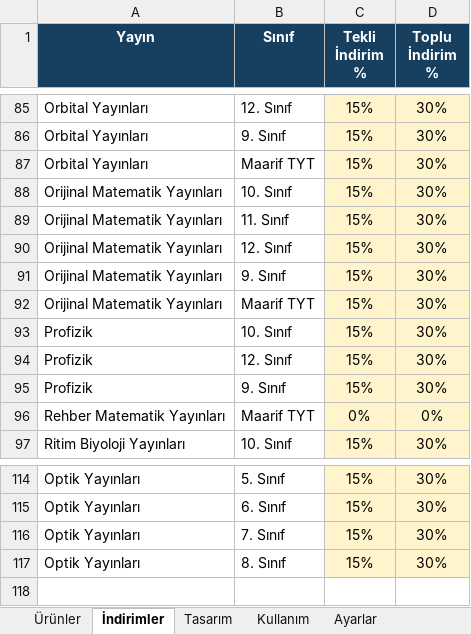
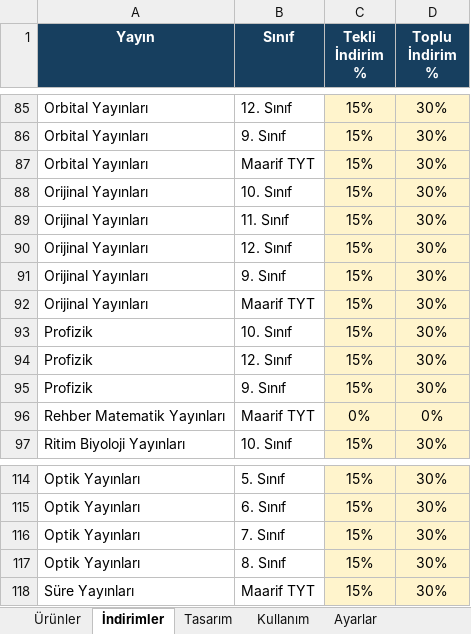
Before and after one commit to Furkan58-58/ogretmen-fiyat-listesi, an Excel workbook: output/Fiyat-Listesi-Yonetim.xlsx, sheet İndirimler, drawn as a sheet; only a part is shown, gaps mark what is left out; values as stored, in another font and other column widths than the file's, no borders; table styles not drawn; the diff names each change by its address in the sheet, - before the commit and + after, or states it on an @@ line.

```diff
--- a/output/Fiyat-Listesi-Yonetim.xlsx (sheet İndirimler)
+++ b/output/Fiyat-Listesi-Yonetim.xlsx (sheet İndirimler)
-A88:A92 (Yayın): Orijinal Matematik Yayınları
+A88:A92 (Yayın): Orijinal Yayınları
+row 118: Süre Yayınları | Maarif TYT | 15% | 30%
```
Also changed, not shown: sheet Ürünler, sheet Sayfa Ayarları, sheet Ayarlar.
